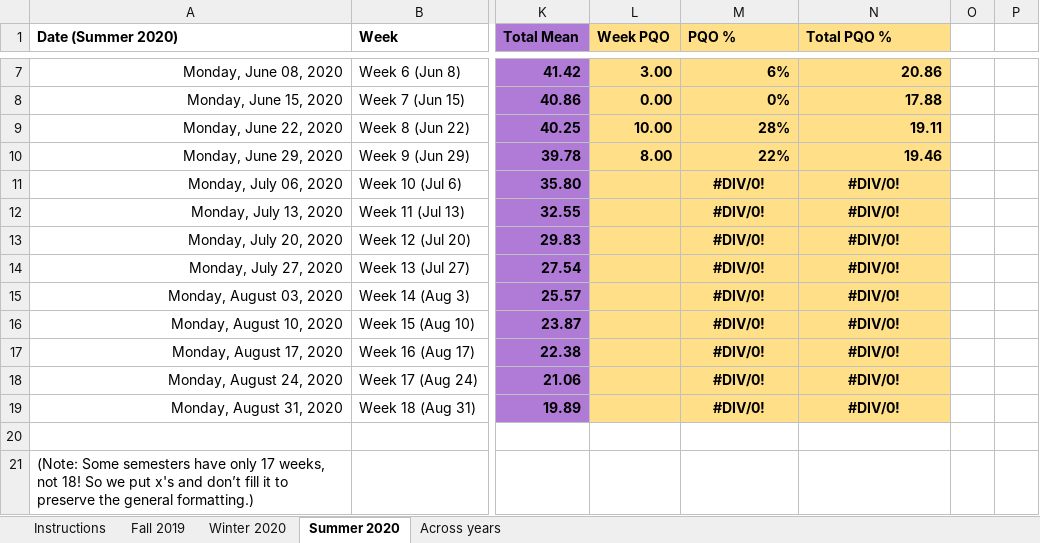
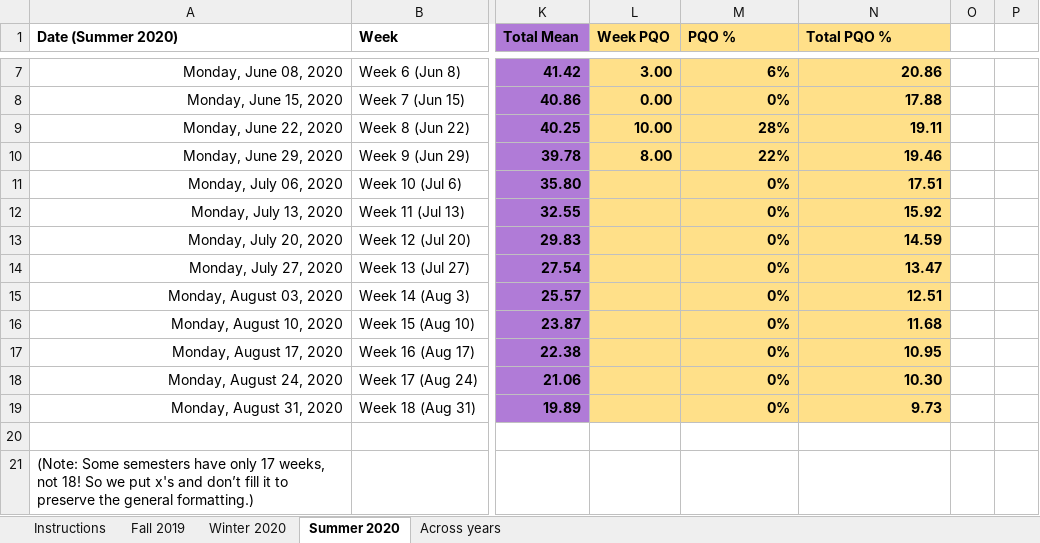
Before and after one commit to rempsyc/starter-academic, an Excel workbook: static/work-tracker_advanced.xlsx, sheet Summer 2020, drawn as a sheet; only a part is shown, gaps mark what is left out; values as stored, in another font and other column widths than the file's, no borders; charts and pictures not drawn; the diff names each change by its address in the sheet, - before the commit and + after, or states it on an @@ line.

Commit message:
Update work-tracker_advanced.xlsx

```diff
--- a/static/work-tracker_advanced.xlsx (sheet Summer 2020)
+++ b/static/work-tracker_advanced.xlsx (sheet Summer 2020)
-M11:M19 (PQO %): #DIV/0!
+M11:M19 (PQO %): 0%
-M11:N19 alignment: center
+M11:N19 alignment: right
-N11 (Total PQO %): #DIV/0!
+N11 (Total PQO %): 17.51
-N12 (Total PQO %): #DIV/0!
+N12 (Total PQO %): 15.92
-N13 (Total PQO %): #DIV/0!
+N13 (Total PQO %): 14.59
-N14 (Total PQO %): #DIV/0!
+N14 (Total PQO %): 13.47
-N15 (Total PQO %): #DIV/0!
+N15 (Total PQO %): 12.51
-N16 (Total PQO %): #DIV/0!
+N16 (Total PQO %): 11.68
-N17 (Total PQO %): #DIV/0!
+N17 (Total PQO %): 10.95
-N18 (Total PQO %): #DIV/0!
+N18 (Total PQO %): 10.30
-N19 (Total PQO %): #DIV/0!
+N19 (Total PQO %): 9.73
```
Also changed, not shown: formulas that keep their value, charts or pictures.
